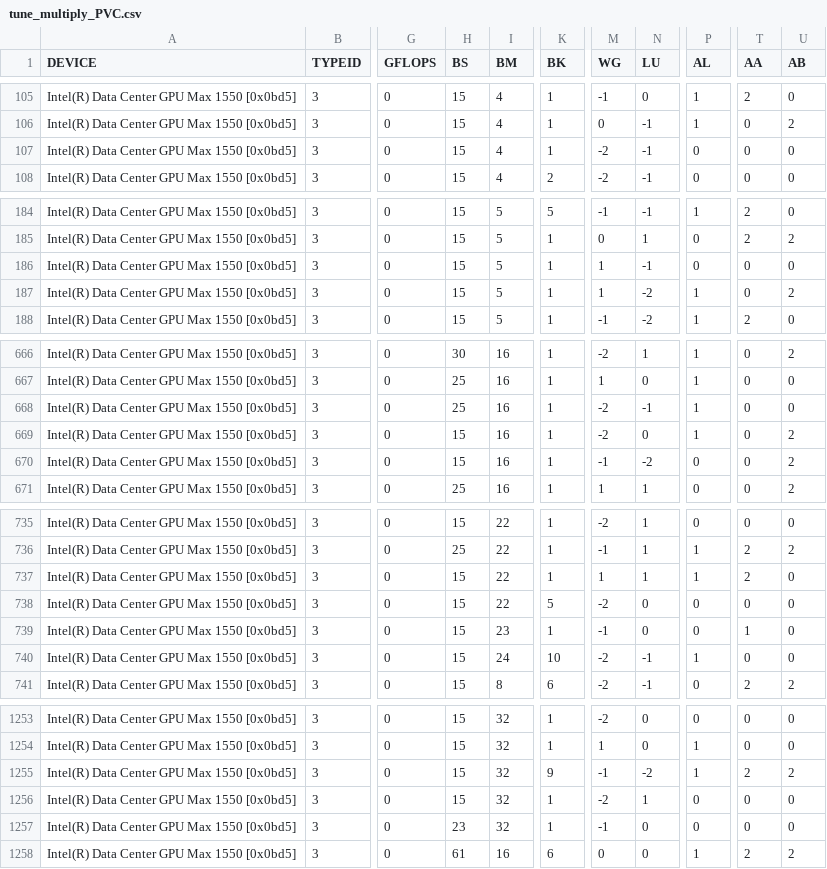
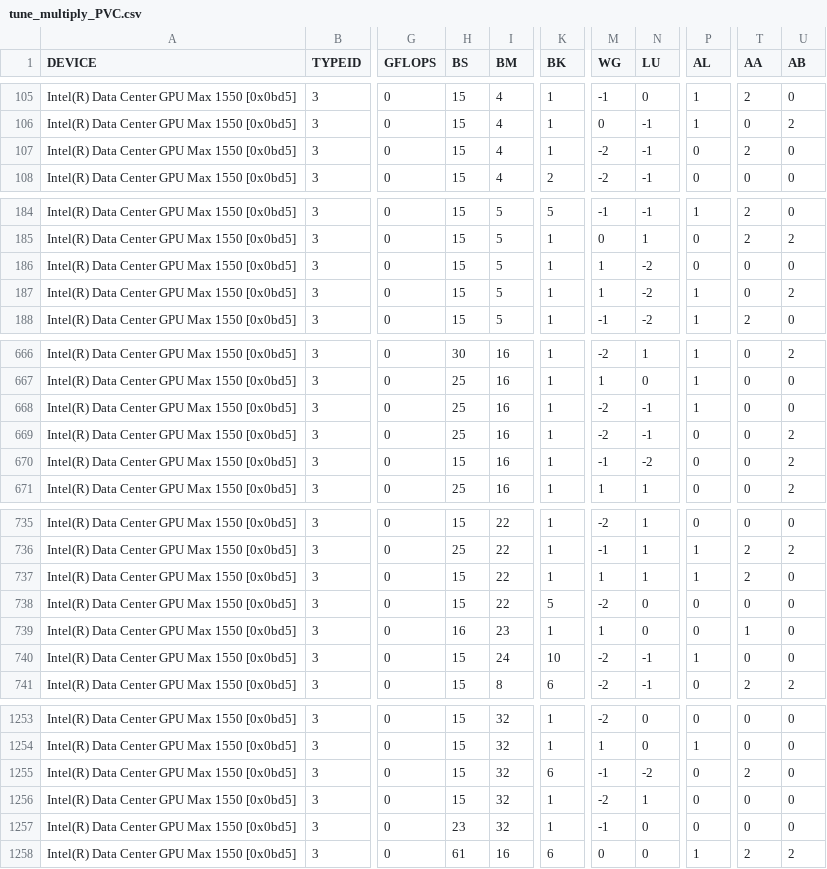
Before and after one commit to hfp/libxstream, a CSV file: samples/smm/params/tune_multiply_PVC.csv, drawn as a sheet; only a part is shown, gaps mark what is left out; the diff covers the shown part only; the diff names each change by its address in the sheet, - before the commit and + after, or states it on an @@ line.

```diff
--- a/samples/smm/params/tune_multiply_PVC.csv
+++ b/samples/smm/params/tune_multiply_PVC.csv
-T107 (AA): 0
+T107 (AA): 2
-N186 (LU): -1
+N186 (LU): -2
-H669 (BS): 15
+H669 (BS): 25
-N669 (LU): 0
+N669 (LU): -1
-P669 (AL): 1
+P669 (AL): 0
-H739 (BS): 15
+H739 (BS): 16
-M739 (WG): -1
+M739 (WG): 1
-K1255 (BK): 9
+K1255 (BK): 6
-P1255 (AL): 1
+P1255 (AL): 0
-U1255 (AB): 2
+U1255 (AB): 0
```
Also changed, not shown: 35 edited cells elsewhere in this file, 2 other files.
